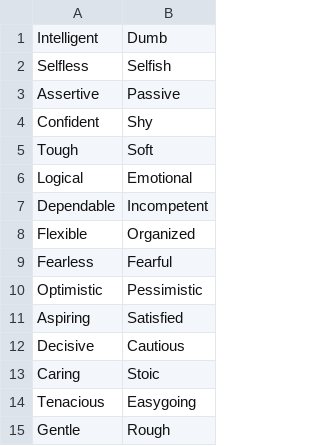
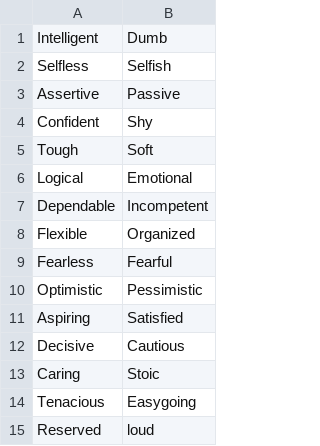
Before and after one commit to luca2618/COMP550_project, a CSV file: axes/final_antonyms.csv, drawn as a sheet; removed rows and columns are numbered as before the commit, all else as after; the diff names each change by its address in the sheet, - before the commit and + after, or states it on an @@ line.

```diff
--- a/axes/final_antonyms.csv
+++ b/axes/final_antonyms.csv
-row 15: Gentle | Rough
+row 15: Reserved | loud
```
Also changed, not shown: axes/final_connotations.csv, 1 other file.
